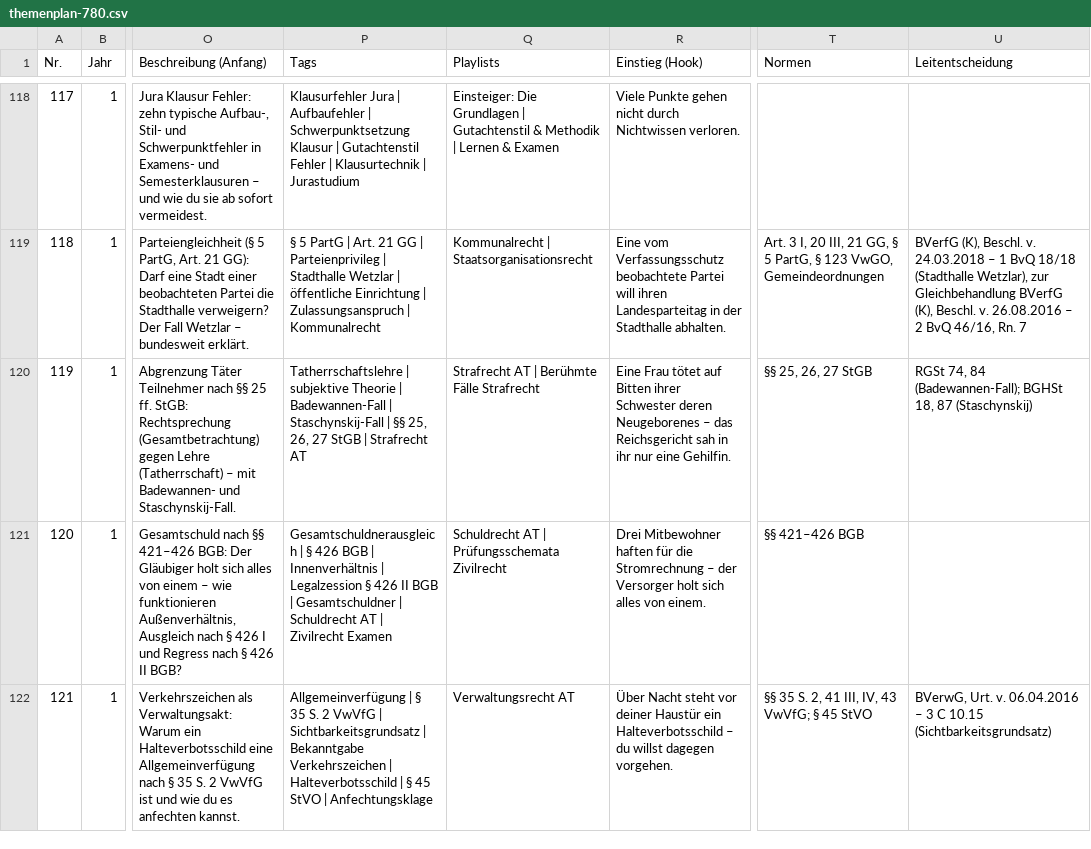
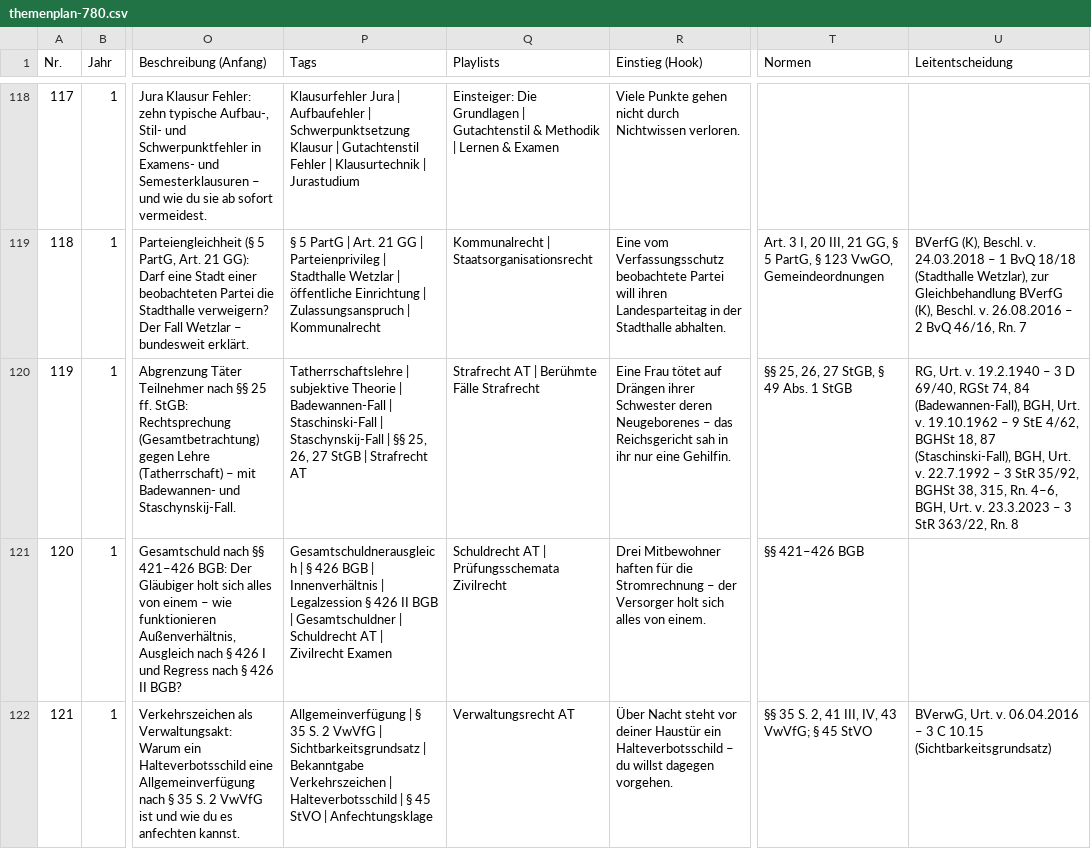
Before and after one commit to Ccan-devoloper/herrjurist, a CSV file: youtube/themenplanung/themenplan-780.csv, drawn as a sheet; only a part is shown, gaps mark what is left out; the diff names each change by its address in the sheet, - before the commit and + after, or states it on an @@ line.

```diff
--- a/youtube/themenplanung/themenplan-780.csv
+++ b/youtube/themenplanung/themenplan-780.csv
-P120 (Tags): …Badewannen-Fall | Staschynskij-Fall |…
+P120 (Tags): …Badewannen-Fall | Staschinski-Fall | Staschynskij-Fall |…
-R120 (Einstieg (Hook)): …tötet auf Bitten ihrer Schwester…
+R120 (Einstieg (Hook)): …tötet auf Drängen ihrer Schwester…
-T120 (Normen): §§ 25, 26, 27 StGB
+T120 (Normen): §§ 25, 26, 27 StGB, § 49 Abs. 1 StGB
-U120 (Leitentscheidung): RGSt 74, 84 (Badewannen-Fall); BGHSt 18, 87 (Staschynskij)
+U120 (Leitentscheidung): RG, Urt. v. 19.2.1940 – 3 D 69/40, RGSt 74, 84 (Badewannen-Fall), BGH, Urt. v. 19.10.1962 – 9 StE 4/62, BGHSt 18, 87 (Staschinski-Fall), BGH, Urt. v. 22.7.1992 – 3 StR 35/92, BGHSt 38, 315, Rn. 4–6, BGH, Urt. v. 23.3.2023 – 3 StR 363/22, Rn. 8
```
Also changed, not shown: 7 other files.
